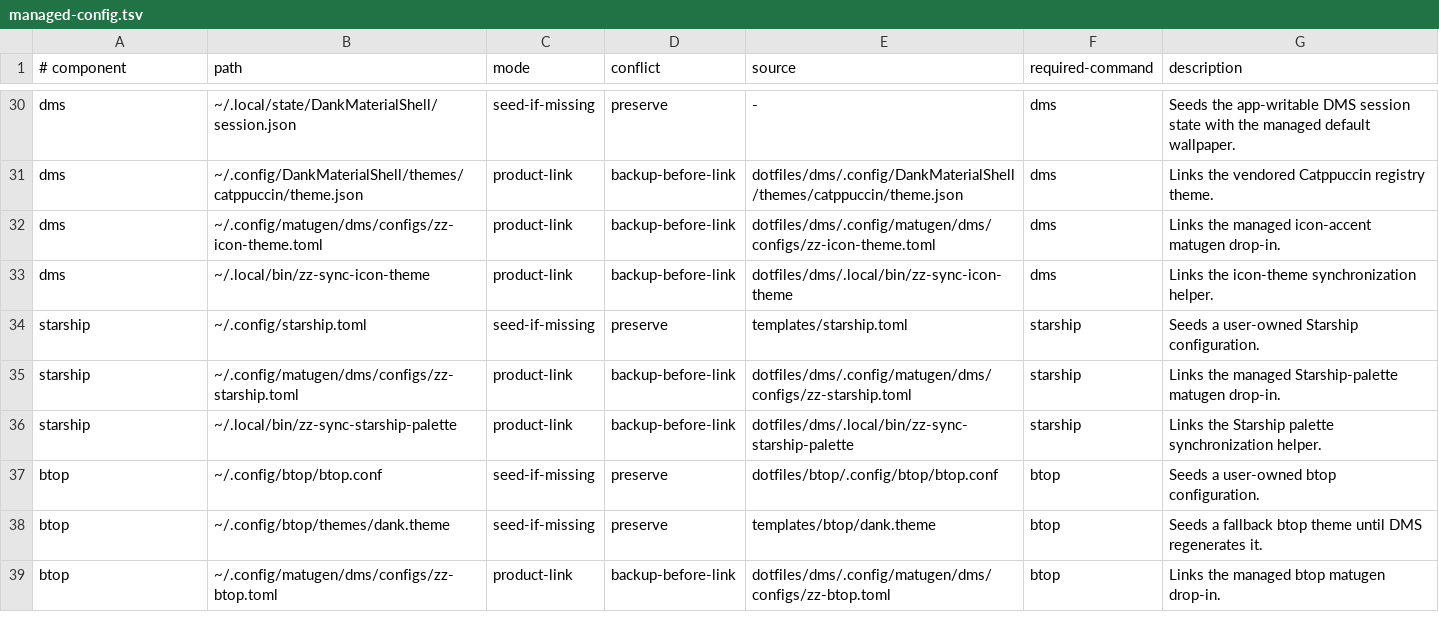
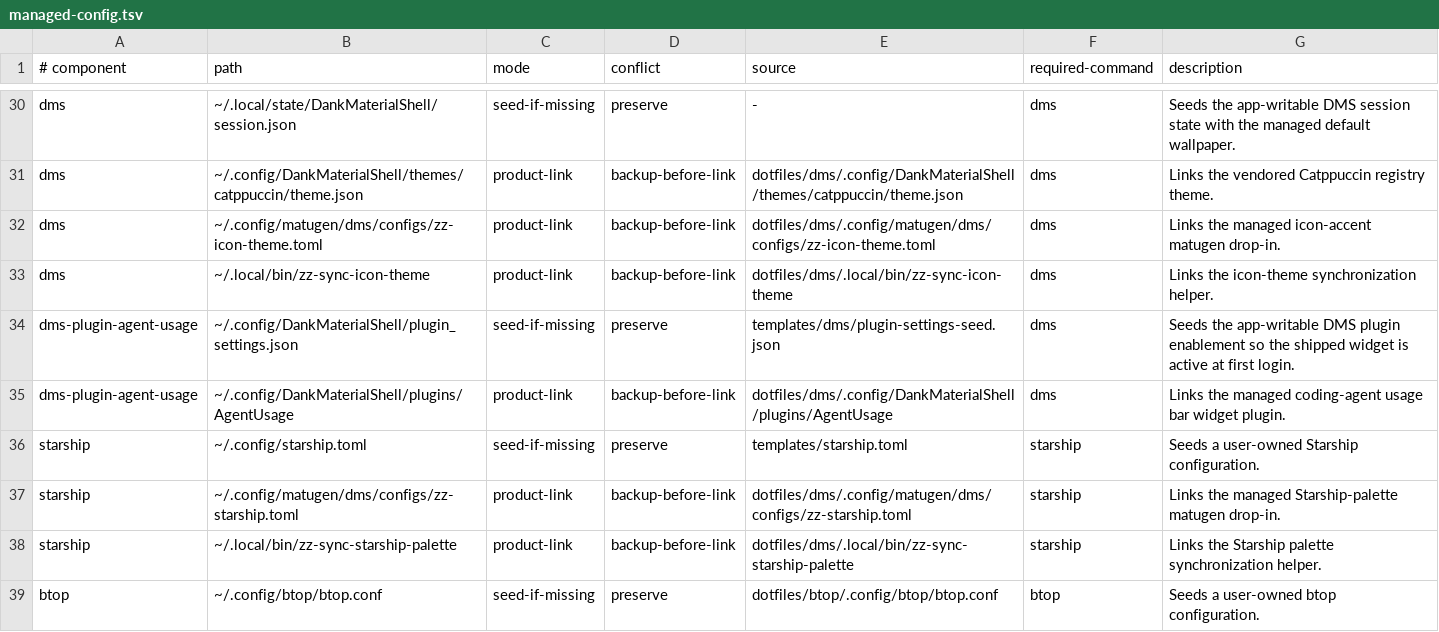
Before and after one commit to bgmulinari/zz-fedora, a TSV file: config/managed-config.tsv, drawn as a sheet; only a part is shown, gaps mark what is left out; the shorter side is filled out with more unchanged rows; the diff names each change by its address in the sheet, - before the commit and + after, or states it on an @@ line.

Commit message:
Add the agent usage DMS plugin

```diff
--- a/config/managed-config.tsv
+++ b/config/managed-config.tsv
+row 34: dms-plugin-agent-usage | ~/.config/DankMaterialShell/plugin_settings.json | seed-if-missing | preserve | templates/dms/plugin-settings-seed.json | dms | Seeds the app-writable DMS plugin enablement so the shipped widget is active at first login.
+row 35: dms-plugin-agent-usage | ~/.config/DankMaterialShell/plugins/AgentUsage | product-link | backup-before-link | dotfiles/dms/.config/DankMaterialShell/plugins/AgentUsage | dms | Links the managed coding-agent usage bar widget plugin.
```
Also changed, not shown: 26 other files.
